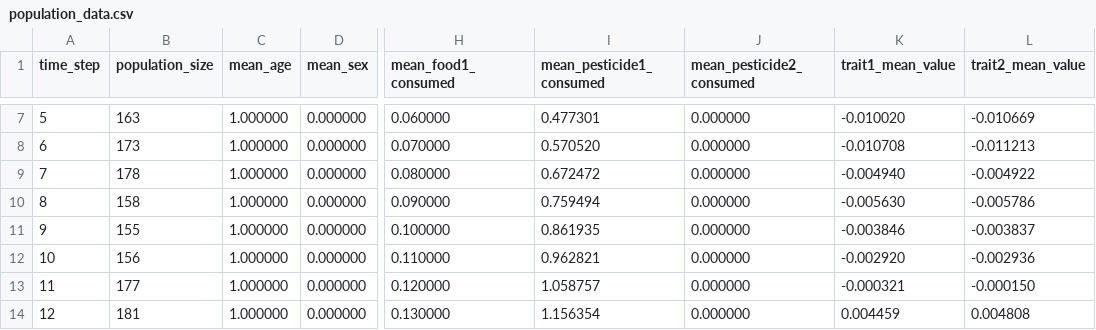
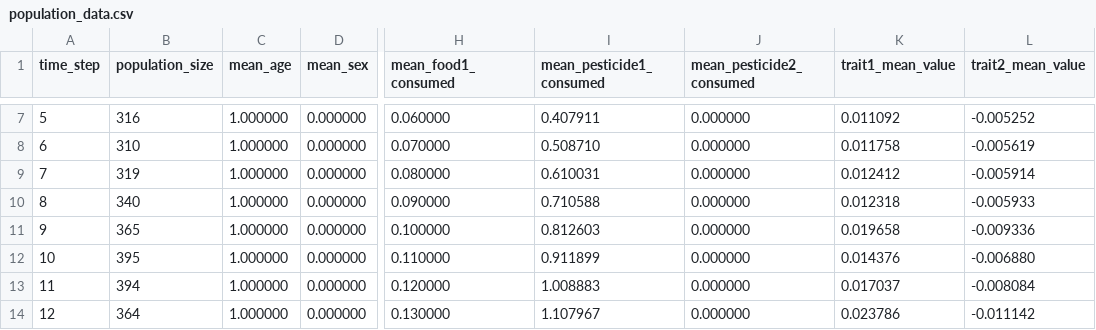
Before and after one commit to bradduthie/resevol, a CSV file: population_data.csv, drawn as a sheet; only a part is shown, gaps mark what is left out; the diff covers the shown part only; the diff names each change by its address in the sheet, - before the commit and + after, or states it on an @@ line.

Commit message:
Fix the issue #29 -- which was not something that had to do with the mining of the gmatrix, but was caused by an error in initialising the max_own value in the land_change function. This has been fixed and simulations appear to now take a reasonable amount of time. Also add the amount of time taken to run a simulation in the paras vector

```diff
--- a/population_data.csv
+++ b/population_data.csv
-B7 (population_size): 163
+B7 (population_size): 316
-I7 (mean_pesticide1_consumed): 0.477301
+I7 (mean_pesticide1_consumed): 0.407911
-K7 (trait1_mean_value): -0.010020
+K7 (trait1_mean_value): 0.011092
-L7 (trait2_mean_value): -0.010669
+L7 (trait2_mean_value): -0.005252
-B8 (population_size): 173
+B8 (population_size): 310
-I8 (mean_pesticide1_consumed): 0.570520
+I8 (mean_pesticide1_consumed): 0.508710
-K8 (trait1_mean_value): -0.010708
+K8 (trait1_mean_value): 0.011758
-L8 (trait2_mean_value): -0.011213
+L8 (trait2_mean_value): -0.005619
-B9 (population_size): 178
+B9 (population_size): 319
-I9 (mean_pesticide1_consumed): 0.672472
+I9 (mean_pesticide1_consumed): 0.610031
-K9 (trait1_mean_value): -0.004940
+K9 (trait1_mean_value): 0.012412
-L9 (trait2_mean_value): -0.004922
+L9 (trait2_mean_value): -0.005914
-B10 (population_size): 158
+B10 (population_size): 340
-I10 (mean_pesticide1_consumed): 0.759494
+I10 (mean_pesticide1_consumed): 0.710588
-K10 (trait1_mean_value): -0.005630
+K10 (trait1_mean_value): 0.012318
-L10 (trait2_mean_value): -0.005786
+L10 (trait2_mean_value): -0.005933
-B11 (population_size): 155
+B11 (population_size): 365
-I11 (mean_pesticide1_consumed): 0.861935
+I11 (mean_pesticide1_consumed): 0.812603
-K11 (trait1_mean_value): -0.003846
+K11 (trait1_mean_value): 0.019658
-L11 (trait2_mean_value): -0.003837
+L11 (trait2_mean_value): -0.009336
-B12 (population_size): 156
+B12 (population_size): 395
-I12 (mean_pesticide1_consumed): 0.962821
+I12 (mean_pesticide1_consumed): 0.911899
-K12 (trait1_mean_value): -0.002920
+K12 (trait1_mean_value): 0.014376
-L12 (trait2_mean_value): -0.002936
+L12 (trait2_mean_value): -0.006880
-B13 (population_size): 177
+B13 (population_size): 394
-I13 (mean_pesticide1_consumed): 1.058757
+I13 (mean_pesticide1_consumed): 1.008883
-K13 (trait1_mean_value): -0.000321
+K13 (trait1_mean_value): 0.017037
-L13 (trait2_mean_value): -0.000150
+L13 (trait2_mean_value): -0.008084
-B14 (population_size): 181
+B14 (population_size): 364
-I14 (mean_pesticide1_consumed): 1.156354
+I14 (mean_pesticide1_consumed): 1.107967
-K14 (trait1_mean_value): 0.004459
+K14 (trait1_mean_value): 0.023786
-L14 (trait2_mean_value): 0.004808
+L14 (trait2_mean_value): -0.011142
```
Also changed, not shown: 137 edited cells elsewhere in this file, 11 other files.
